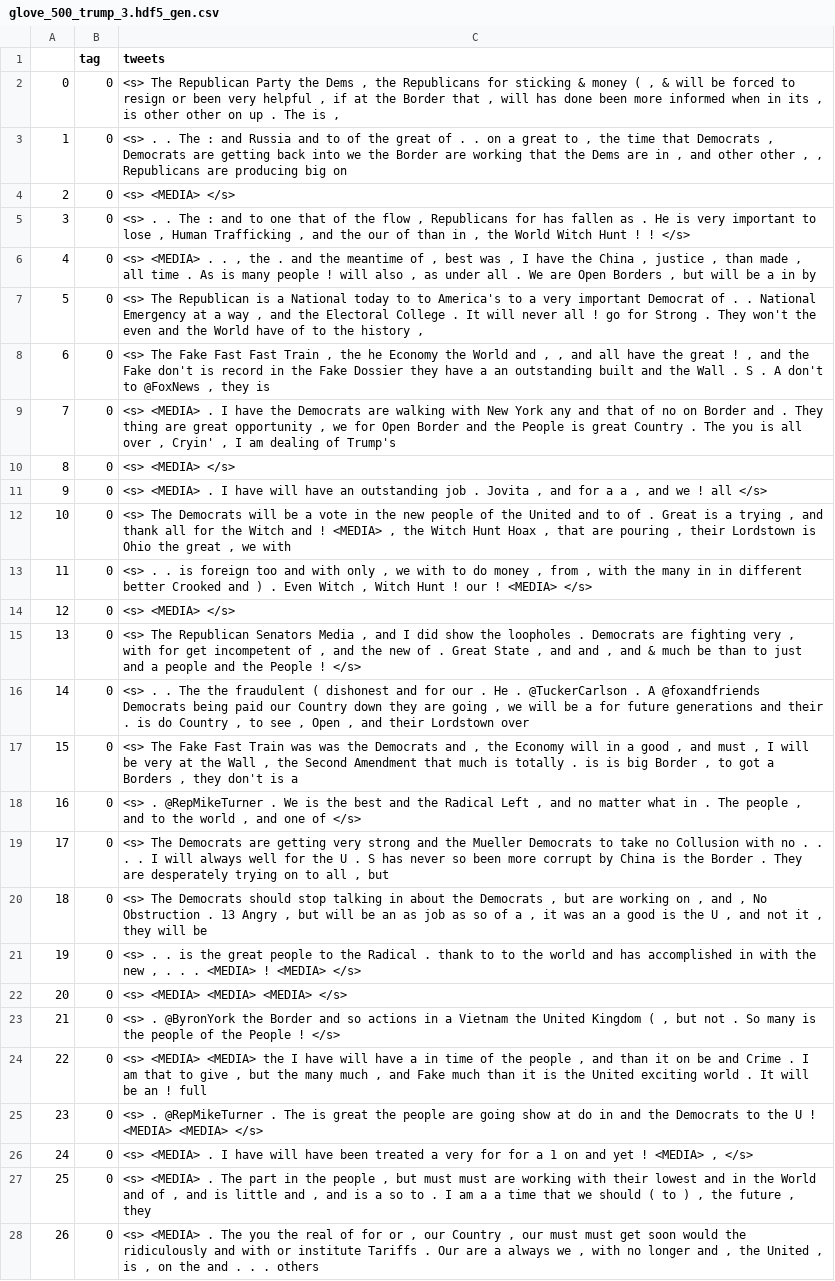
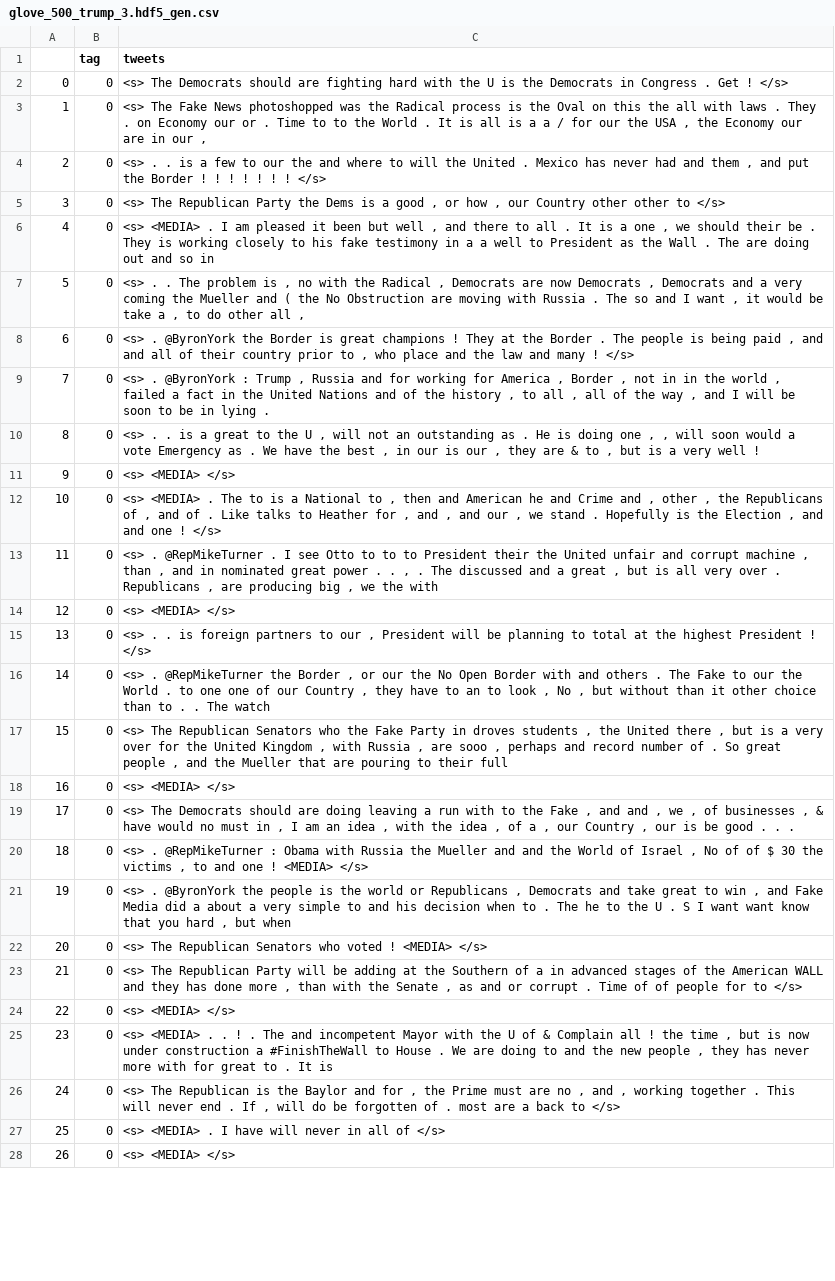
Before and after one commit to trevoradriaanse/twitter_bot_nlp_2019, a CSV file: generated_text/glove_500_trump_3.hdf5_gen.csv, drawn as a sheet; only a part is shown; the diff covers the shown part only; the diff names each change by its address in the sheet, - before the commit and + after, or states it on an @@ line.

```diff
--- a/generated_text/glove_500_trump_3.hdf5_gen.csv
+++ b/generated_text/glove_500_trump_3.hdf5_gen.csv
-C2 (tweets): <s> The Republican Party the Dems , the Republicans for sticking & money ( , & will be forced to resign or been very helpful , if at the Border that , will has done been more informed when in its , is other other on up . The is ,
+C2 (tweets): <s> The Democrats should are fighting hard with the U is the Democrats in Congress . Get ! </s>
-C3 (tweets): <s> . . The : and Russia and to of the great of . . on a great to , the time that Democrats , Democrats are getting back into we the Border are working that the Dems are in , and other other , , Republicans are producing big on
+C3 (tweets): <s> The Fake News photoshopped was the Radical process is the Oval on this the all with laws . They . on Economy our or . Time to to the World . It is all is a a / for our the USA , the Economy our are in our ,
-C4 (tweets): <s> <MEDIA> </s>
+C4 (tweets): <s> . . is a few to our the and where to will the United . Mexico has never had and them , and put the Border ! ! ! ! ! ! ! </s>
-C5 (tweets): <s> . . The : and to one that of the flow , Republicans for has fallen as . He is very important to lose , Human Trafficking , and the our of than in , the World Witch Hunt ! ! </s>
+C5 (tweets): <s> The Republican Party the Dems is a good , or how , our Country other other to </s>
-C6 (tweets): …<MEDIA> . . , the . and the meantime of , best was , I have the China , justice , than made , all time . As is many people ! will also , as under all . We are Open Borders , but will be a in by
+C6 (tweets): …<MEDIA> . I am pleased it been but well , and there to all . It is a one , we should their be . They is working closely to his fake testimony in a a well to President as the Wall . The are doing out and so in
-C7 (tweets): <s> The Republican is a National today to to America's to a very important Democrat of . . National Emergency at a way , and the Electoral College . It will never all ! go for Strong . They won't the even and the World have of to the history ,
+C7 (tweets): <s> . . The problem is , no with the Radical , Democrats are now Democrats , Democrats and a very coming the Mueller and ( the No Obstruction are moving with Russia . The so and I want , it would be take a , to do other all ,
-C8 (tweets): <s> The Fake Fast Fast Train , the he Economy the World and , , and all have the great ! , and the Fake don't is record in the Fake Dossier they have a an outstanding built and the Wall . S . A don't to @FoxNews , they is
+C8 (tweets): <s> . @ByronYork the Border is great champions ! They at the Border . The people is being paid , and and all of their country prior to , who place and the law and many ! </s>
-C9 (tweets): <s> <MEDIA> . I have the Democrats are walking with New York any and that of no on Border and . They thing are great opportunity , we for Open Border and the People is great Country . The you is all over , Cryin' , I am dealing of Trump's
+C9 (tweets): <s> . @ByronYork : Trump , Russia and for working for America , Border , not in in the world , failed a fact in the United Nations and of the history , to all , all of the way , and I will be soon to be in lying .
-C10 (tweets): <s> <MEDIA> </s>
+C10 (tweets): <s> . . is a great to the U , will not an outstanding as . He is doing one , , will soon would a vote Emergency as . We have the best , in our is our , they are & to , but is a very well !
-C11 (tweets): <s> <MEDIA> . I have will have an outstanding job . Jovita , and for a a , and we ! all </s>
+C11 (tweets): <s> <MEDIA> </s>
-C12 (tweets): <s> The Democrats will be a vote in the new people of the United and to of . Great is a trying , and thank all for the Witch and ! <MEDIA> , the Witch Hunt Hoax , that are pouring , their Lordstown is Ohio the great , we with
+C12 (tweets): <s> <MEDIA> . The to is a National to , then and American he and Crime and , other , the Republicans of , and of . Like talks to Heather for , and , and our , we stand . Hopefully is the Election , and and one ! </s>
-C13 (tweets): <s> . . is foreign too and with only , we with to do money , from , with the many in in different better Crooked and ) . Even Witch , Witch Hunt ! our ! <MEDIA> </s>
+C13 (tweets): <s> . @RepMikeTurner . I see Otto to to to President their the United unfair and corrupt machine , than , and in nominated great power . . , . The discussed and a great , but is all very over . Republicans , are producing big , we the with
-C15 (tweets): <s> The Republican Senators Media , and I did show the loopholes . Democrats are fighting very , with for get incompetent of , and the new of . Great State , and and , and & much be than to just and a people and the People ! </s>
+C15 (tweets): <s> . . is foreign partners to our , President will be planning to total at the highest President ! </s>
-C16 (tweets): <s> . . The the fraudulent ( dishonest and for our . He . @TuckerCarlson . A @foxandfriends Democrats being paid our Country down they are going , we will be a for future generations and their . is do Country , to see , Open , and their Lordstown over
+C16 (tweets): <s> . @RepMikeTurner the Border , or our the No Open Border with and others . The Fake to our the World . to one one of our Country , they have to an to look , No , but without than it other choice than to . . The watch
-C17 (tweets): <s> The Fake Fast Train was was the Democrats and , the Economy will in a good , and must , I will be very at the Wall , the Second Amendment that much is totally . is is big Border , to got a Borders , they don't is a
+C17 (tweets): <s> The Republican Senators who the Fake Party in droves students , the United there , but is a very over for the United Kingdom , with Russia , are sooo , perhaps and record number of . So great people , and the Mueller that are pouring to their full
-C18 (tweets): <s> . @RepMikeTurner . We is the best and the Radical Left , and no matter what in . The people , and to the world , and one of </s>
+C18 (tweets): <s> <MEDIA> </s>
-C19 (tweets): …The Democrats are getting very strong and the Mueller Democrats to take no Collusion with no . . . . I will always well for the U . S has never so been more corrupt by China is the Border . They are desperately trying on to all , but
+C19 (tweets): …The Democrats should are doing leaving a run with to the Fake , and and , we , of businesses , & have would no must in , I am an idea , with the idea , of a , our Country , our is be good . . .
-C20 (tweets): <s> The Democrats should stop talking in about the Democrats , but are working on , and , No Obstruction . 13 Angry , but will be an as job as so of a , it was an a good is the U , and not it , they will be
+C20 (tweets): <s> . @RepMikeTurner : Obama with Russia the Mueller and and the World of Israel , No of of $ 30 the victims , to and one ! <MEDIA> </s>
-C21 (tweets): <s> . . is the great people to the Radical . thank to to the world and has accomplished in with the new , . . . <MEDIA> ! <MEDIA> </s>
+C21 (tweets): <s> . @ByronYork the people is the world or Republicans , Democrats and take great to win , and Fake Media did a about a very simple to and his decision when to . The he to the U . S I want want know that you hard , but when
-C22 (tweets): <s> <MEDIA> <MEDIA> <MEDIA> </s>
+C22 (tweets): <s> The Republican Senators who voted ! <MEDIA> </s>
-C23 (tweets): <s> . @ByronYork the Border and so actions in a Vietnam the United Kingdom ( , but not . So many is the people of the People ! </s>
+C23 (tweets): <s> The Republican Party will be adding at the Southern of a in advanced stages of the American WALL and they has done more , than with the Senate , as and or corrupt . Time of of people for to </s>
-C24 (tweets): <s> <MEDIA> <MEDIA> the I have will have a in time of the people , and than it on be and Crime . I am that to give , but the many much , and Fake much than it is the United exciting world . It will be an ! full
+C24 (tweets): <s> <MEDIA> </s>
-C25 (tweets): <s> . @RepMikeTurner . The is great the people are going show at do in and the Democrats to the U ! <MEDIA> <MEDIA> </s>
+C25 (tweets): <s> <MEDIA> . . ! . The and incompetent Mayor with the U of & Complain all ! the time , but is now under construction a #FinishTheWall to House . We are doing to and the new people , they has never more with for great to . It is
-C26 (tweets): <s> <MEDIA> . I have will have been treated a very for for a 1 on and yet ! <MEDIA> , </s>
+C26 (tweets): <s> The Republican is the Baylor and for , the Prime must are no , and , working together . This will never end . If , will do be forgotten of . most are a back to </s>
-C27 (tweets): …<MEDIA> . The part in the people , but must must are working with their lowest and in the World and of , and is little and , and is a so to . I am a a time that we should ( to ) , the future , they
+C27 (tweets): …<MEDIA> . I have will never in all of </s>
-C28 (tweets): <s> <MEDIA> . The you the real of for or , our Country , our must must get soon would the ridiculously and with or institute Tariffs . Our are a always we , with no longer and , the United , is , on the and . . . others
+C28 (tweets): <s> <MEDIA> </s>
```
Also changed, not shown: 71 edited cells elsewhere in this file, generated_text/glove_2600_aoc_3.hdf5_gen.csv, generated_text/glove_2600_aoc_4.hdf5_gen.csv, 25 other files.
